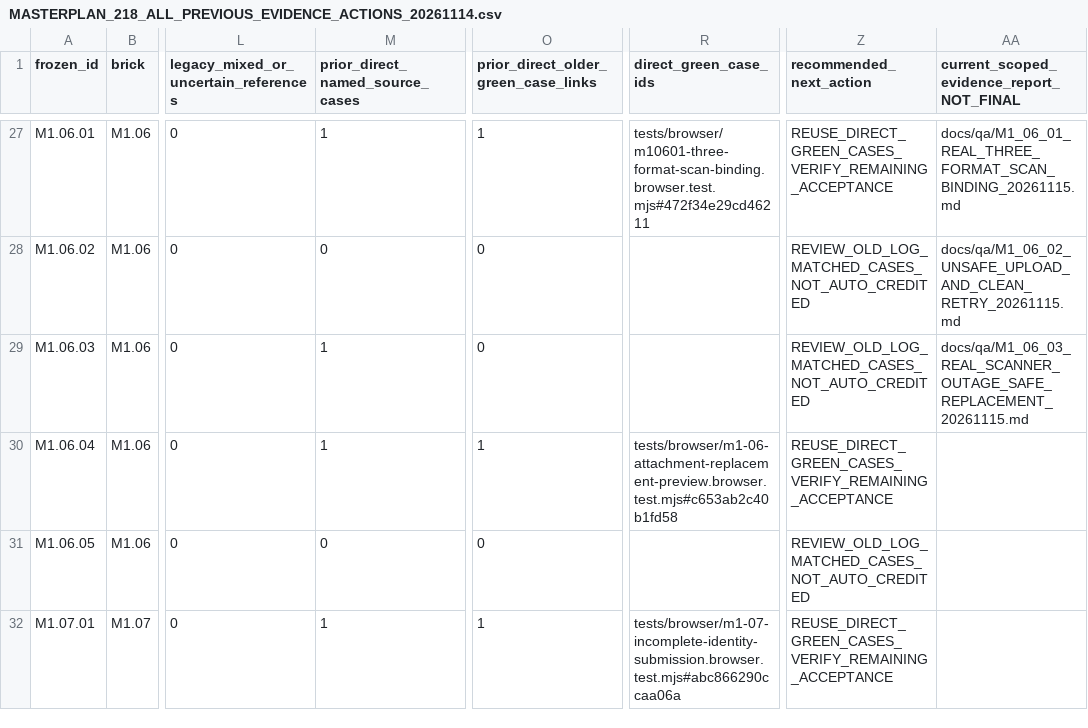
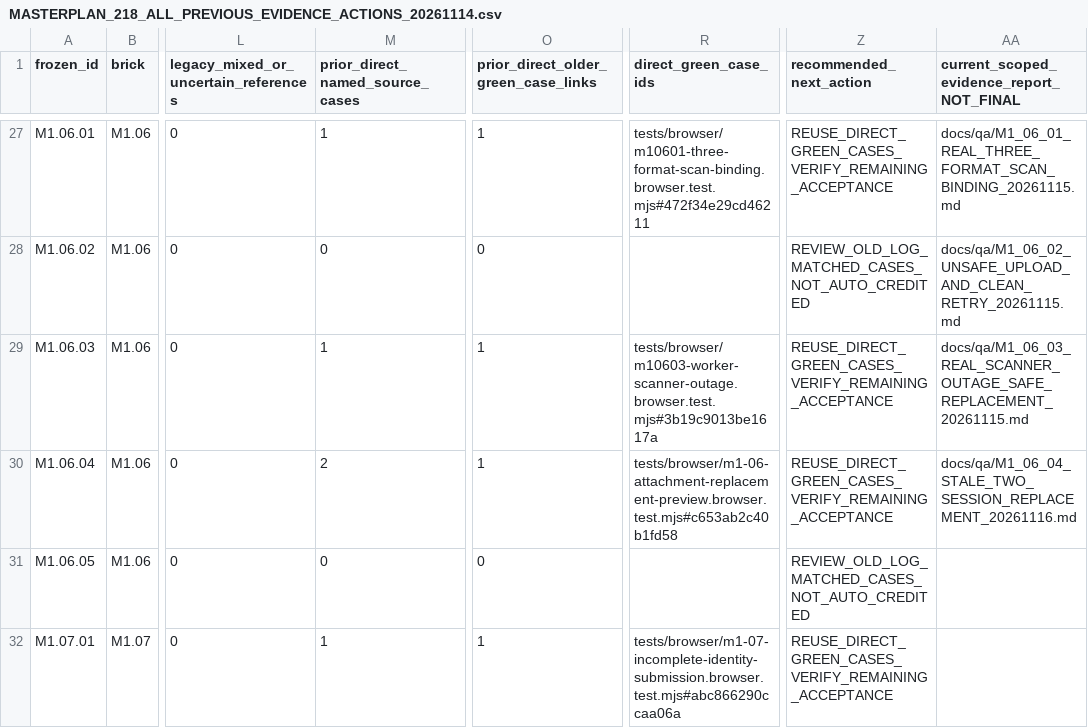
Before and after one commit to itxsam57/hseverify-production-hardening, a CSV file: docs/qa/evidence/MASTERPLAN_218_ALL_PREVIOUS_EVIDENCE_ACTIONS_20261114.csv, drawn as a sheet; only a part is shown, gaps mark what is left out; the diff names each change by its address in the sheet, - before the commit and + after, or states it on an @@ line.

Commit message:
test(M1.06.04): reject stale signed-session replacement and retain previews Autopilot-Cycle: c0b6fdb6d89d4db9864d13f12aa20be8 Autopilot-Feature: M1.06.04-STALE-WORKER-REPLACEMENT-PRIVATE-PREVIEW Autopilot-Session: 3fcad0e2-fed9-4c74-8e42-359096ba8399

```diff
--- a/docs/qa/evidence/MASTERPLAN_218_ALL_PREVIOUS_EVIDENCE_ACTIONS_20261114.csv
+++ b/docs/qa/evidence/MASTERPLAN_218_ALL_PREVIOUS_EVIDENCE_ACTIONS_20261114.csv
-O29: 0
+O29: 1
-R29 (direct_green_case_ids): (empty)
+R29 (direct_green_case_ids): tests/browser/m10603-worker-scanner-outage.browser.test.mjs#3b19c9013be1617a
-Z29 (recommended_next_action): REVIEW_OLD_LOG_MATCHED_CASES_NOT_AUTO_CREDITED
+Z29 (recommended_next_action): REUSE_DIRECT_GREEN_CASES_VERIFY_REMAINING_ACCEPTANCE
-M30 (prior_direct_named_source_cases): 1
+M30 (prior_direct_named_source_cases): 2
-AA30: (empty)
+AA30: docs/qa/M1_06_04_STALE_TWO_SESSION_REPLACEMENT_20261116.md
```
Also changed, not shown: docs/qa/evidence/MASTERPLAN_218_EXECUTED_TESTS_BY_SCENARIO.csv, 15 other files.
